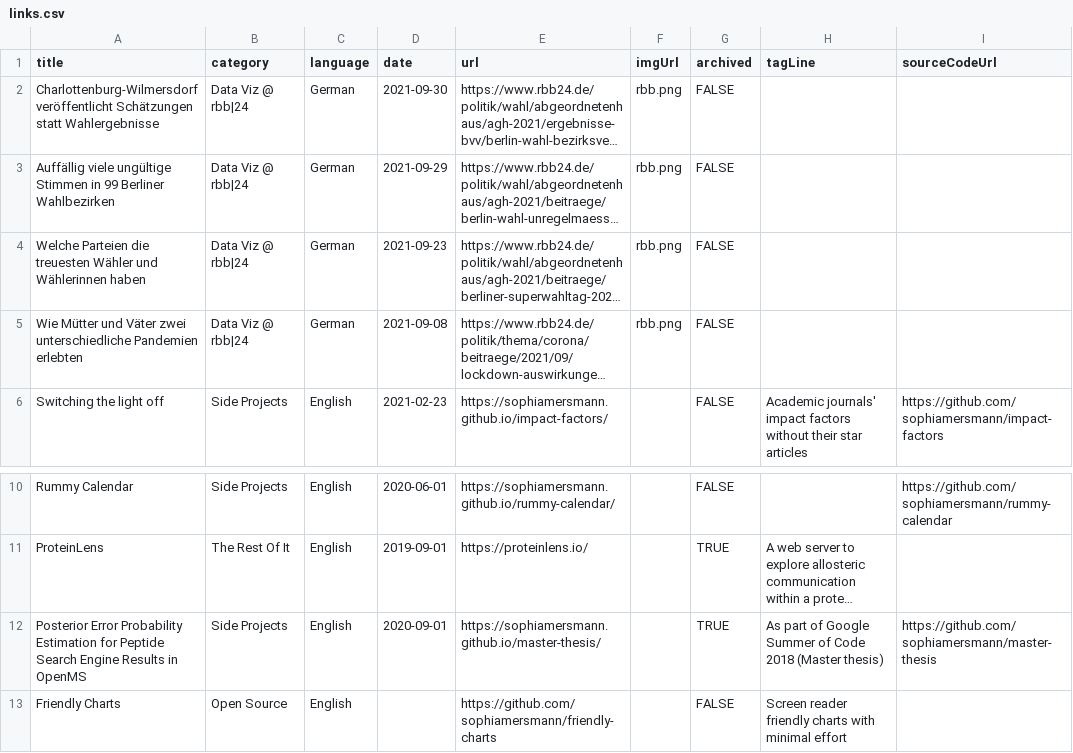
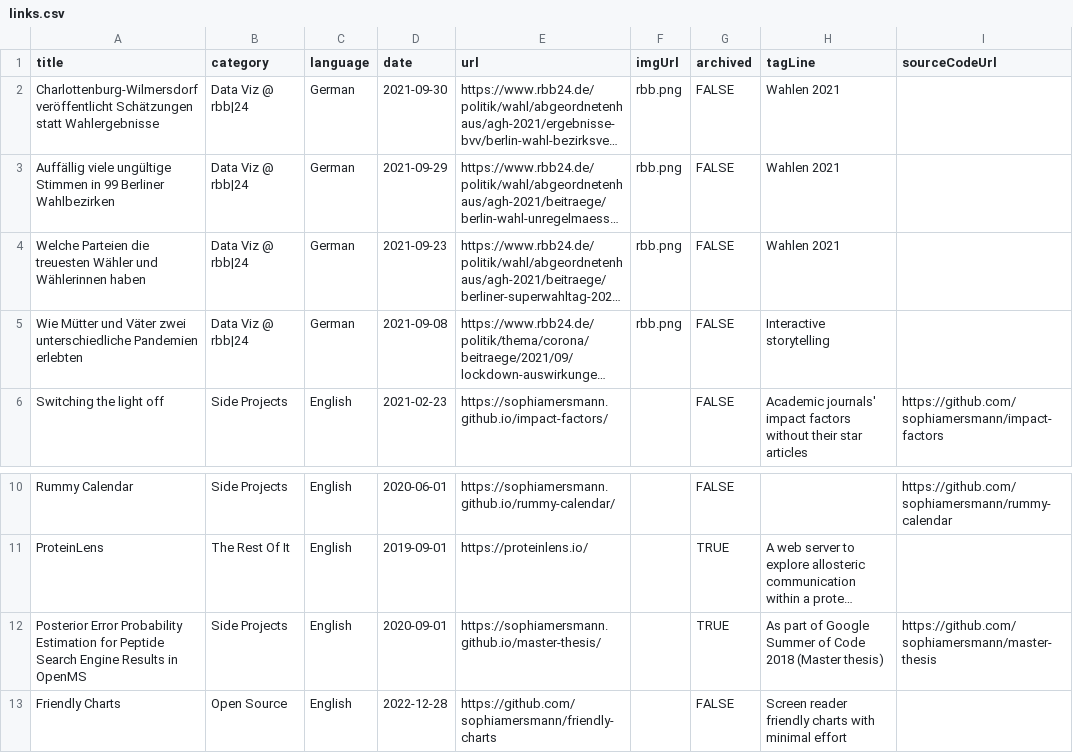
Before and after one commit to sophiamersmann/archive, a CSV file: links.csv, drawn as a sheet; only a part is shown, gaps mark what is left out; long unchanged cells end in …; the diff names each change by its address in the sheet, - before the commit and + after, or states it on an @@ line.

Commit message:
update links

```diff
--- a/links.csv
+++ b/links.csv
-H2:H4 (tagLine): (empty)
+H2:H4 (tagLine): Wahlen 2021
-H5 (tagLine): (empty)
+H5 (tagLine): Interactive storytelling
-D13 (date): (empty)
+D13 (date): 2022-12-28
```
